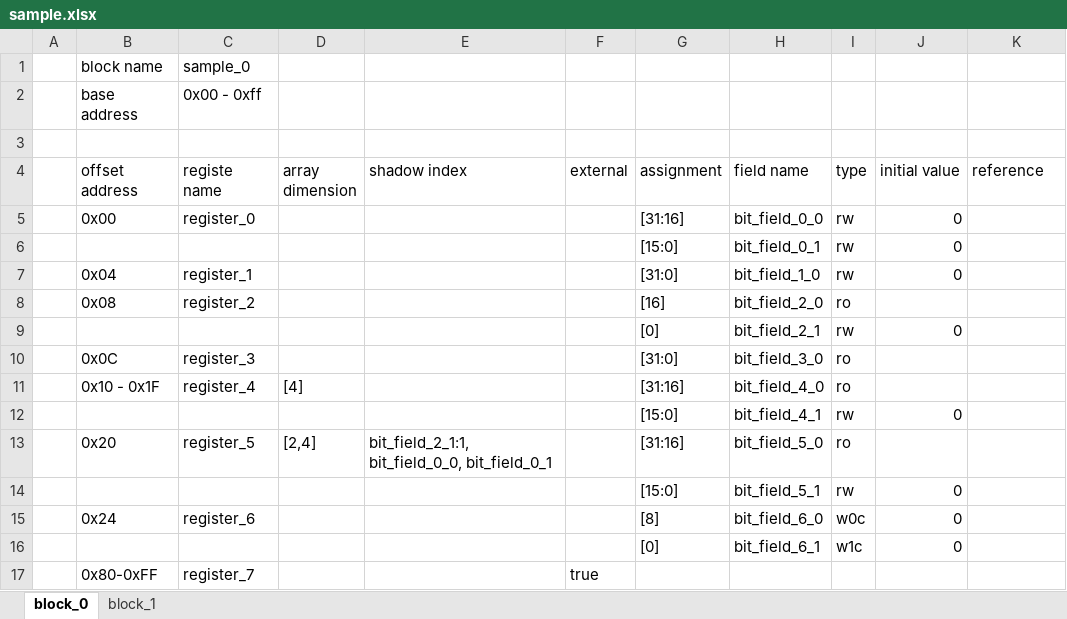
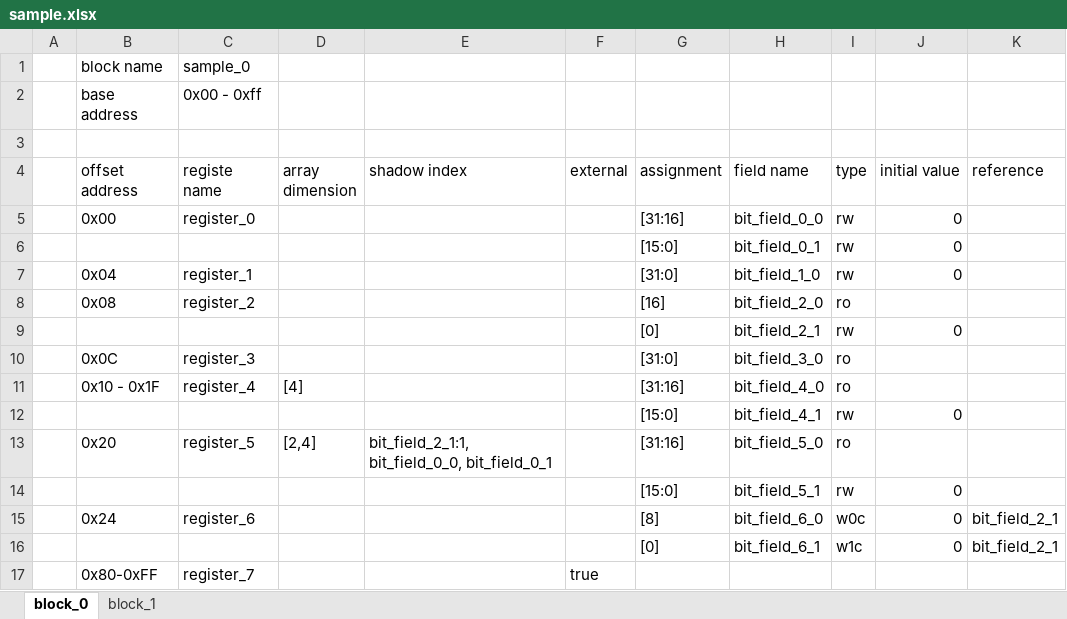
Before and after one commit to taichi-ishitani/rggen-sample, an Excel workbook: sample.xlsx, sheet block_0, drawn as a sheet; values as stored, in another font and other column widths than the file's, no borders; the diff names each change by its address in the sheet, - before the commit and + after, or states it on an @@ line.

```diff
--- a/sample.xlsx (sheet block_0)
+++ b/sample.xlsx (sheet block_0)
-K15:K16 (reference): (empty)
+K15:K16 (reference): bit_field_2_1
```
Also changed, not shown: 4 other files.
